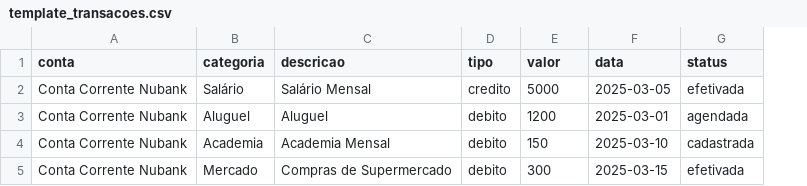
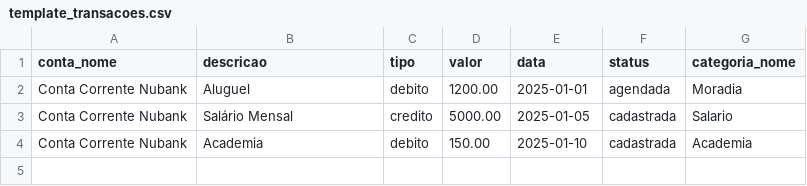
Before and after one commit to rwiltgen/MWFinance, a CSV file: templates/template_transacoes.csv, drawn as a sheet; removed rows and columns are numbered as before the commit, all else as after; the diff names each change by its address in the sheet, - before the commit and + after, or states it on an @@ line.

Commit message:
fix(templates): links .csv e inclusão dos arquivos de template

```diff
--- a/templates/template_transacoes.csv
+++ b/templates/template_transacoes.csv
-column B (categoria), rows 3-4: Aluguel | Academia
+column G (categoria_nome), row 2: Moradia; row 4: Academia
-A1: conta
+A1: conta_nome
-row 2: Conta Corrente Nubank | Salário | Salário Mensal | credito | 5000 | 2025-03-05 | efetivada
-D2 (valor): 1200
+D2 (valor): 1200.00
-E2 (data): 2025-03-01
+E2 (data): 2025-01-01
+row 3: Conta Corrente Nubank | Salário Mensal | credito | 5000.00 | 2025-01-05 | cadastrada | Salario
-B4 (descricao): Academia Mensal
+B4 (descricao): Academia
-D4 (valor): 150
+D4 (valor): 150.00
-E4 (data): 2025-03-10
+E4 (data): 2025-01-10
-row 5: Conta Corrente Nubank | Mercado | Compras de Supermercado | debito | 300 | 2025-03-15 | efetivada
```
Also changed, not shown: templates/template_recorrencias.csv, 2 other files.
